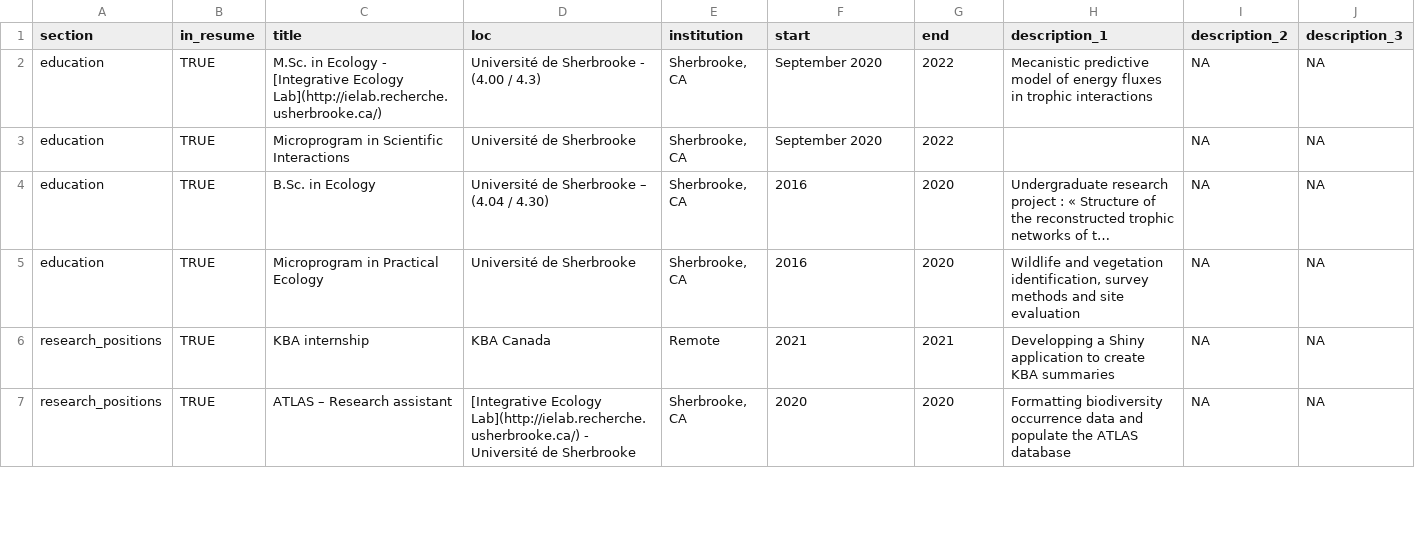
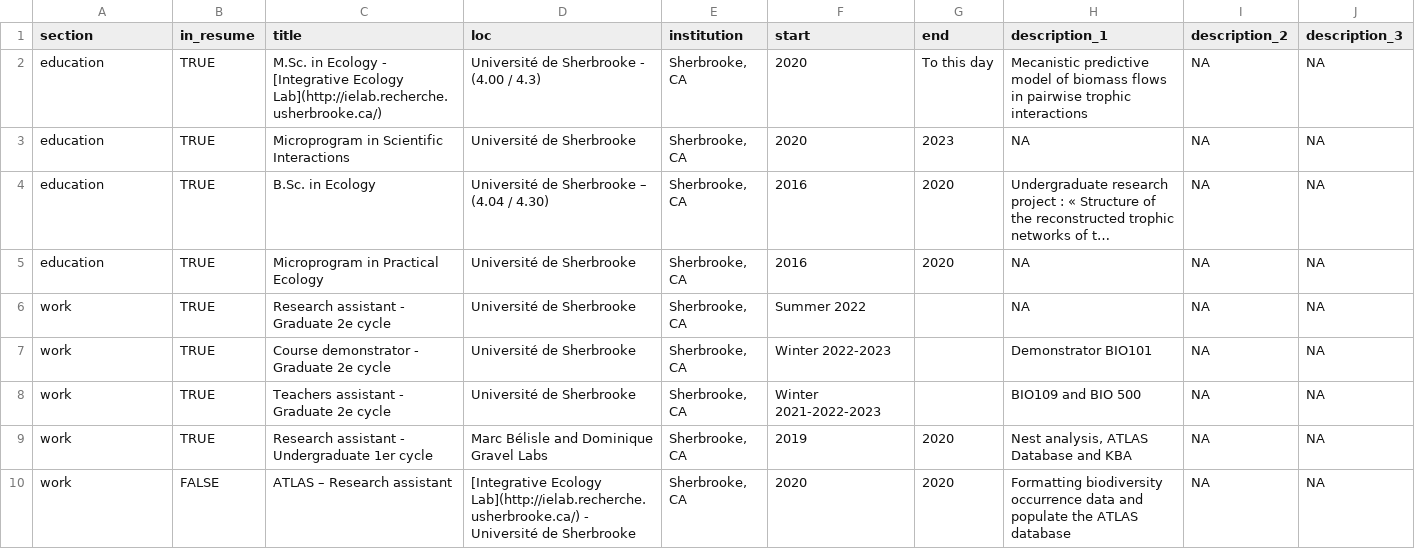
Before and after one commit to BenMerSci/cv, a CSV file: data/positions.csv, drawn as a sheet; only a part is shown; long unchanged cells end in …; removed rows and columns are numbered as before the commit, all else as after; the diff covers the shown part only; the diff names each change by its address in the sheet, - before the commit and + after, or states it on an @@ line.

```diff
--- a/data/positions.csv
+++ b/data/positions.csv
-F2:F3 (start): September 2020
+F2:F3 (start): 2020
-G2 (end): 2022
+G2 (end): To this day
-H2 (description_1): …model of energy fluxes in trophic interactions
+H2 (description_1): …model of biomass flows in pairwise trophic interactions
-G3 (end): 2022
+G3 (end): 2023
-H3 (description_1): (empty)
+H3 (description_1): NA
-H5 (description_1): Wildlife and vegetation identification, survey methods and site evaluation
+H5 (description_1): NA
-row 6: research_positions | TRUE | KBA internship | KBA Canada | Remote | 2021 | 2021 | Developping a Shiny application to create KBA summaries | NA | NA
+row 6: work | TRUE | Research assistant - Graduate 2e cycle | Université de Sherbrooke | Sherbrooke, CA | Summer 2022 |  | NA | NA | NA
+row 7: work | TRUE | Course demonstrator - Graduate 2e cycle | Université de Sherbrooke | Sherbrooke, CA | Winter 2022-2023 |  | Demonstrator BIO101 | NA | NA
+row 8: work | TRUE | Teachers assistant - Graduate 2e cycle | Université de Sherbrooke | Sherbrooke, CA | Winter 2021-2022-2023 |  | BIO109 and BIO 500 | NA | NA
+row 9: work | TRUE | Research assistant - Undergraduate 1er cycle | Marc Bélisle and Dominique Gravel Labs | Sherbrooke, CA | 2019 | 2020 | Nest analysis, ATLAS Database and KBA | NA | NA
-A10 (section): research_positions
+A10 (section): work
-B10 (in_resume): TRUE
+B10 (in_resume): FALSE
```
Also changed, not shown: 7 added rows, 2 removed rows, 1 moved row and 6 edited cells elsewhere in this file, 1 other file.
